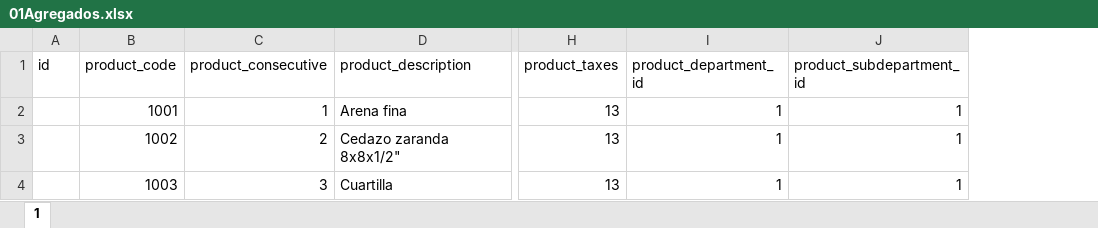
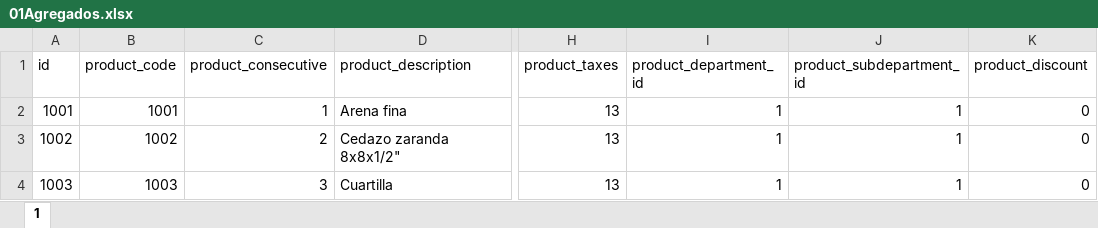
Before and after one commit to emanulz/COTOCO, an Excel workbook: excels/materiales/01Agregados.xlsx, sheet 1, drawn as a sheet; only a part is shown, gaps mark what is left out; values as stored, in another font and other column widths than the file's, no borders; the diff names each change by its address in the sheet, - before the commit and + after, or states it on an @@ line.

```diff
--- a/excels/materiales/01Agregados.xlsx (sheet 1)
+++ b/excels/materiales/01Agregados.xlsx (sheet 1)
+column K (product_discount), rows 2-4: all 0
-A2 (id): (empty)
+A2 (id): 1001
-A3 (id): (empty)
+A3 (id): 1002
-A4 (id): (empty)
+A4 (id): 1003
```
Also changed, not shown: excels/materiales/08TuberiaPotable.xlsx, excels/materiales/11Electrico.xlsx, 16 other files.
